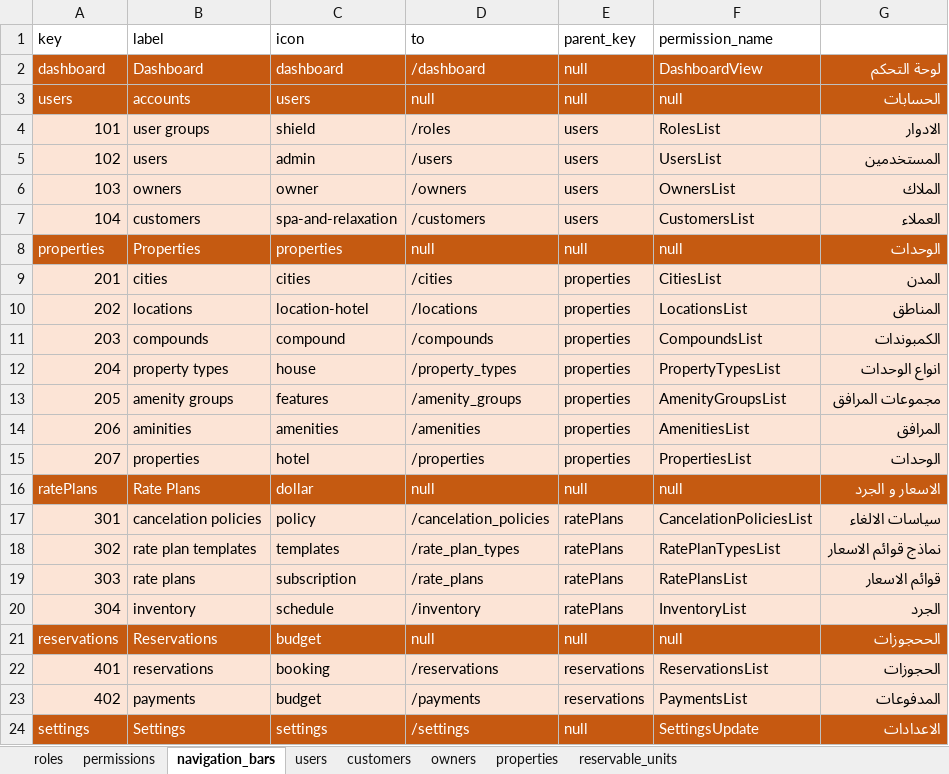
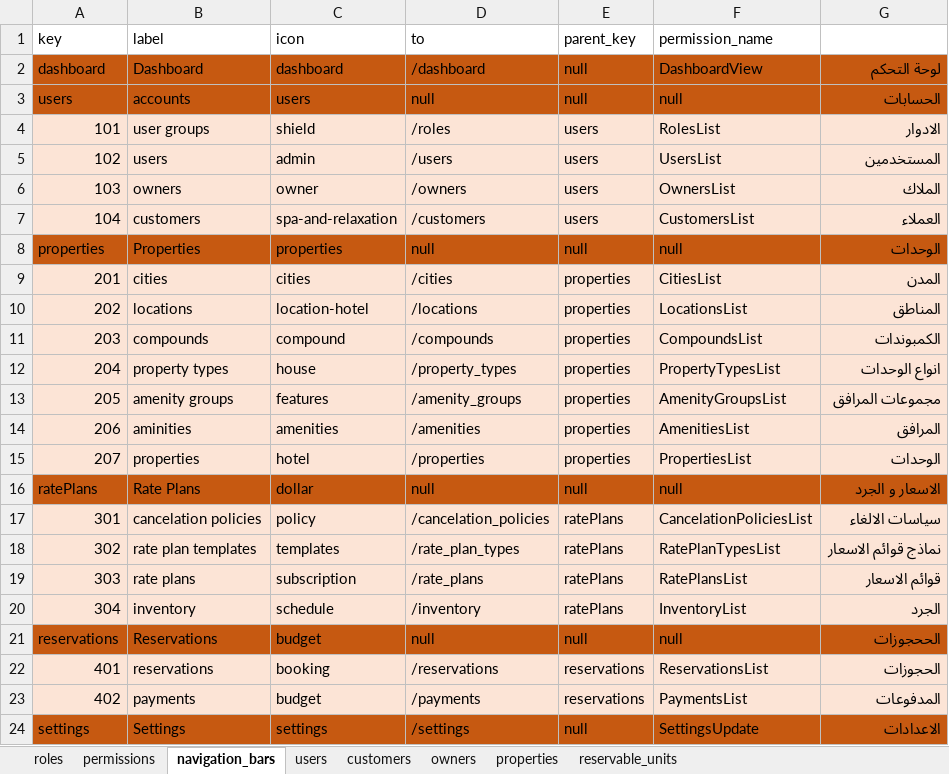
Before and after one commit to darwishdev/api_seed, an Excel workbook: data/accounts.xlsx, sheet navigation_bars, drawn as a sheet; values as stored, in another font and other column widths than the file's, no borders; table styles not drawn; the diff names each change by its address in the sheet, - before the commit and + after, or states it on an @@ line.

```diff
--- a/data/accounts.xlsx (sheet navigation_bars)
+++ b/data/accounts.xlsx (sheet navigation_bars)
-A2:G3 text colour: #FFFFFF
+A2:G3 text colour: black
-A8:G8 text colour: #FFFFFF
+A8:G8 text colour: black
-A16:G16 text colour: #FFFFFF
+A16:G16 text colour: black
-A21:G21 text colour: #FFFFFF
+A21:G21 text colour: black
-A24:G24 text colour: #FFFFFF
+A24:G24 text colour: black
```
Also changed, not shown: sheet permissions, sheet users, sheet owners, sheet customers, 36 other files.
